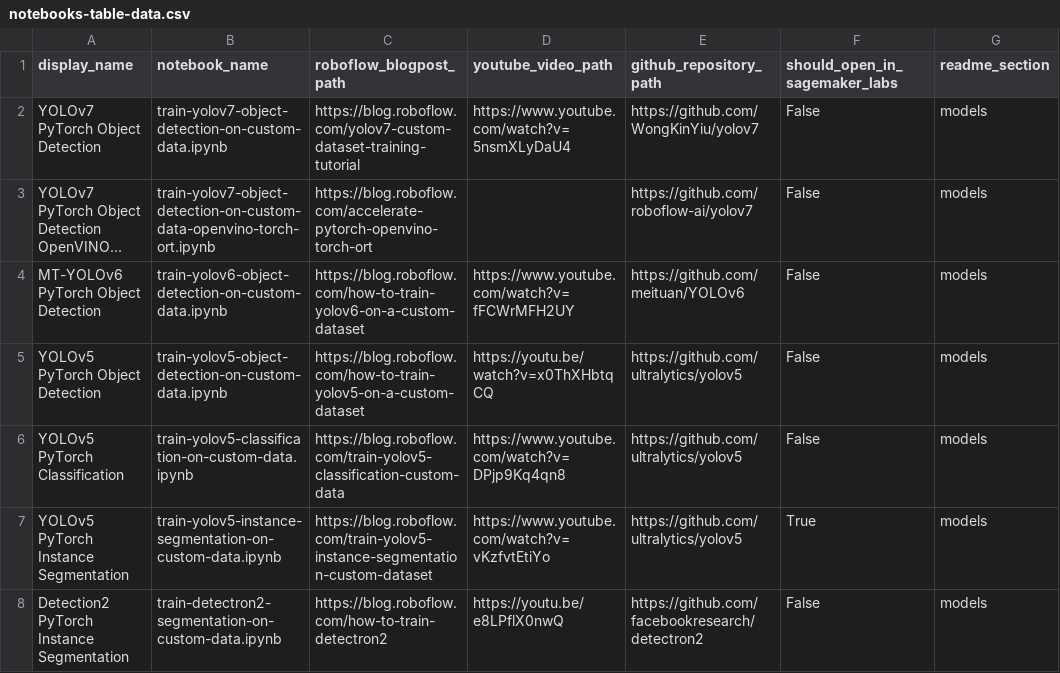
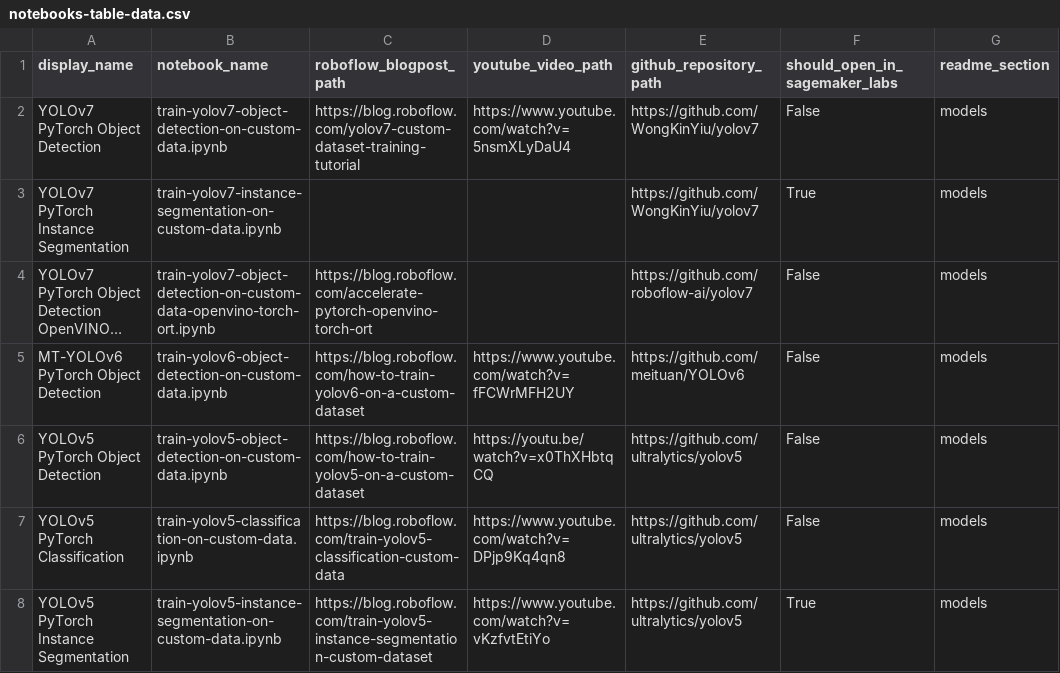
Before and after one commit to bwang413/Sagemaker_notebook, a CSV file: automation/notebooks-table-data.csv, drawn as a sheet; only a part is shown; the shorter side is filled out with more unchanged rows; long unchanged cells end in …; the diff names each change by its address in the sheet, - before the commit and + after, or states it on an @@ line.

Commit message:
✂️ YOLOv7 instance segmentation initial notebook

```diff
--- a/automation/notebooks-table-data.csv
+++ b/automation/notebooks-table-data.csv
+row 3: YOLOv7 PyTorch Instance Segmentation | train-yolov7-instance-segmentation-on-custom-data.ipynb |  |  | https://github.com/WongKinYiu/yolov7 | True | models
```
Also changed, not shown: 1 other file.
